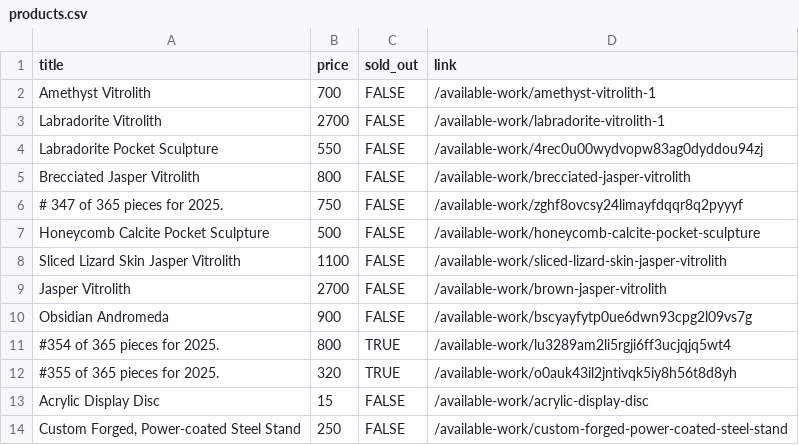
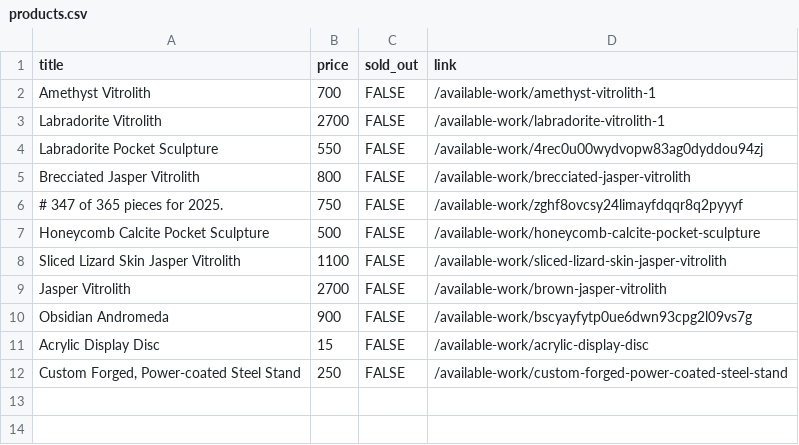
Before and after one commit to hadley/available-work, a CSV file: products.csv, drawn as a sheet; the diff names each change by its address in the sheet, - before the commit and + after, or states it on an @@ line.

Commit message:
https://github.com/hadley/available-work/actions/runs/20423780757

```diff
--- a/products.csv
+++ b/products.csv
-row 11: #354 of 365 pieces for 2025. | 800 | TRUE | /available-work/lu3289am2li5rgji6ff3ucjqjq5wt4
-row 12: #355 of 365 pieces for 2025. | 320 | TRUE | /available-work/o0auk43il2jntivqk5iy8h56t8d8yh
```
